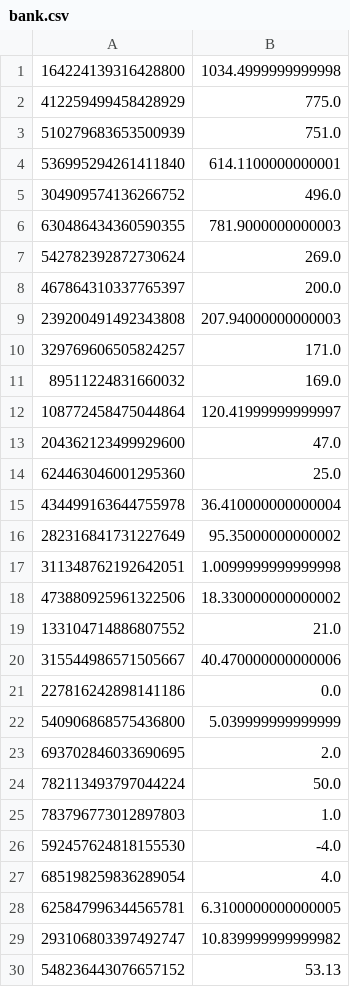
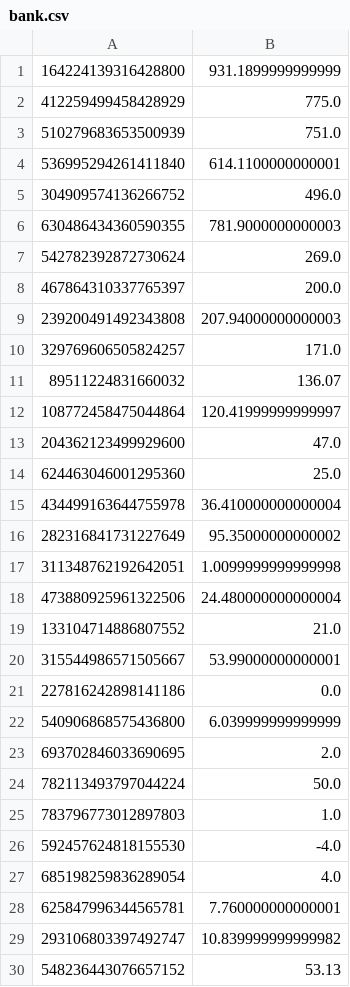
Before and after one commit to CorvusPrudens/VGMCbot, a CSV file: src/bank.csv, drawn as a sheet.

```diff
--- a/src/bank.csv
+++ b/src/bank.csv
@@ -1,2 +1,2 @@
-164224139316428800,1034.4999999999998
+164224139316428800,931.1899999999999
 412259499458428929,775.0
@@ -10,3 +10,3 @@
 329769606505824257,171.0
-89511224831660032,169.0
+89511224831660032,136.07
 108772458475044864,120.41999999999997
@@ -17,7 +17,7 @@
 311348762192642051,1.0099999999999998
-473880925961322506,18.330000000000002
+473880925961322506,24.480000000000004
 133104714886807552,21.0
-315544986571505667,40.470000000000006
+315544986571505667,53.99000000000001
 227816242898141186,0.0
-540906868575436800,5.039999999999999
+540906868575436800,6.039999999999999
 693702846033690695,2.0
@@ -27,3 +27,3 @@
 685198259836289054,4.0
-625847996344565781,6.3100000000000005
+625847996344565781,7.760000000000001
 293106803397492747,10.839999999999982
```
Also changed, not shown: 4 other files.
